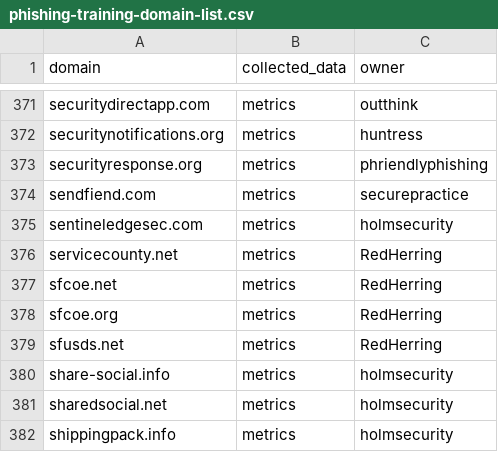
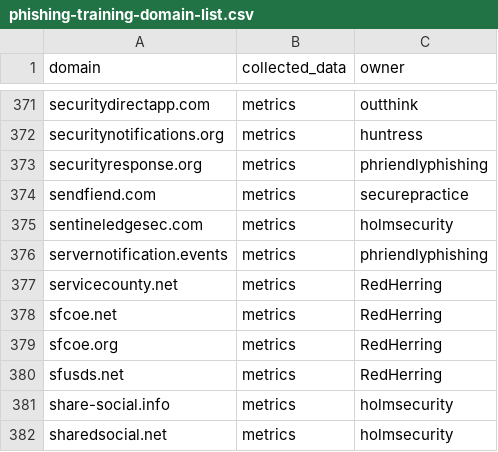
Before and after one commit to emidaniel/phishing-training-domain-list, a CSV file: phishing-training-domain-list.csv, drawn as a sheet; only a part is shown, gaps mark what is left out; the shorter side is filled out with more unchanged rows.

Commit message:
Add servernotification.events

```diff
--- a/phishing-training-domain-list.csv
+++ b/phishing-training-domain-list.csv
@@ -375,2 +375,3 @@ sendfiend.com,metrics,securepractice
 sentineledgesec.com,metrics,holmsecurity
+servernotification.events,metrics,phriendlyphishing
 servicecounty.net,metrics,RedHerring
```
